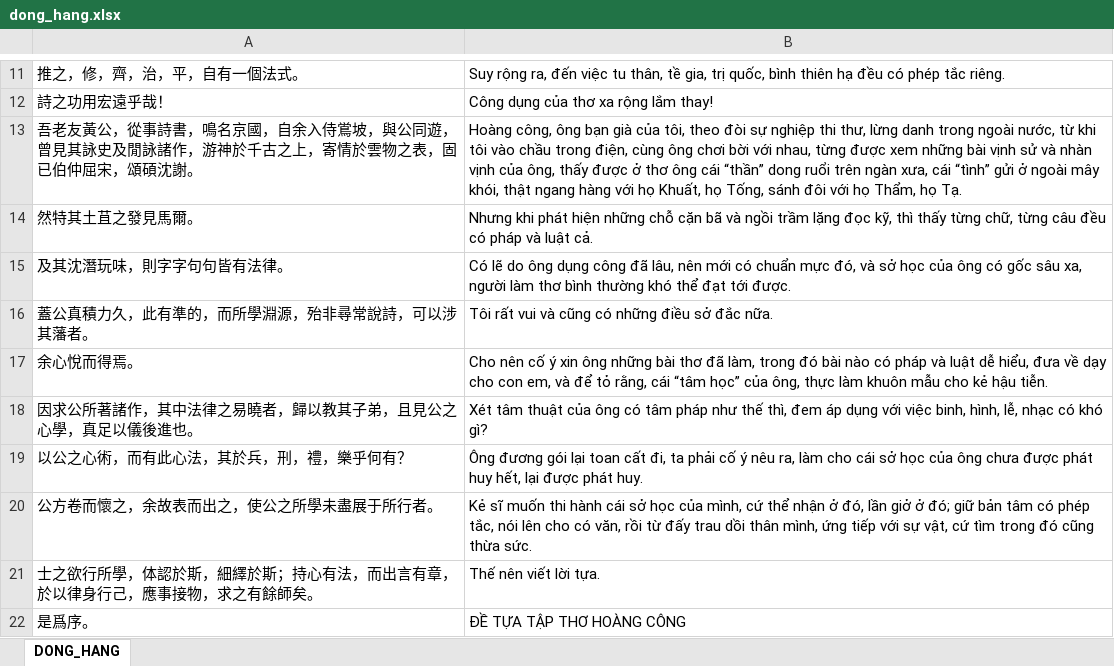
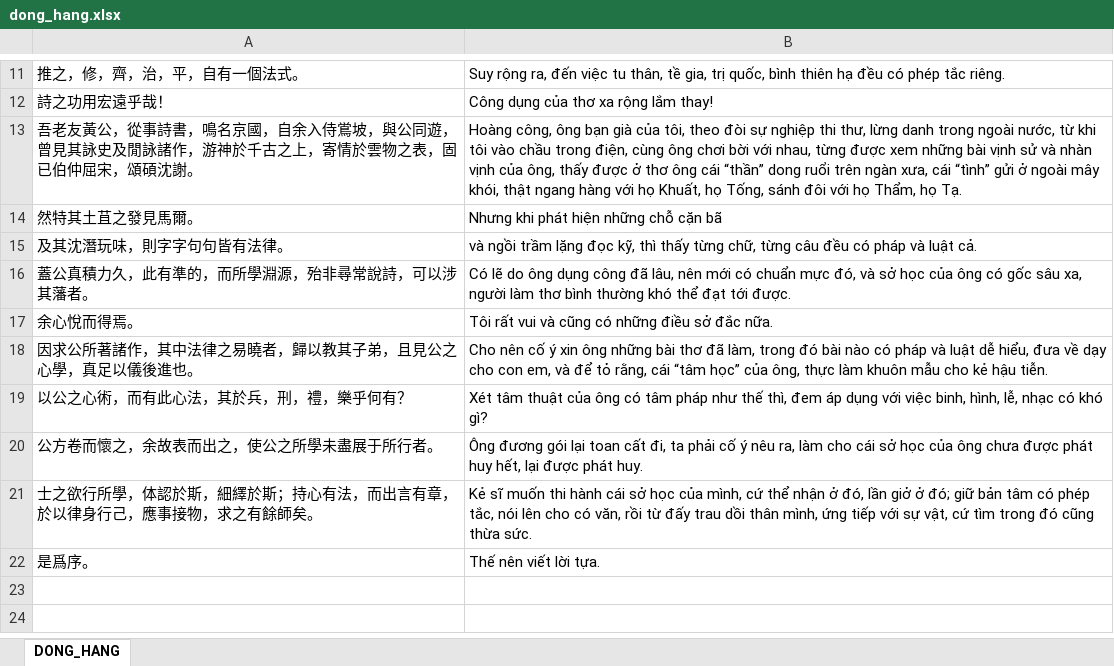
Before and after one commit to BrownieOro/han-viet-alignment, an Excel workbook: bai_lam/Lam/CPO_03/B010_hoang_cong_thi_tap_tu/dong_hang.xlsx, sheet DONG_HANG, drawn as a sheet; only a part is shown, gaps mark what is left out; values as stored, in another font and other column widths than the file's, no borders; the diff names each change by its address in the sheet, - before the commit and + after, or states it on an @@ line.

```diff
--- a/bai_lam/Lam/CPO_03/B010_hoang_cong_thi_tap_tu/dong_hang.xlsx (sheet DONG_HANG)
+++ b/bai_lam/Lam/CPO_03/B010_hoang_cong_thi_tap_tu/dong_hang.xlsx (sheet DONG_HANG)
-B14: …cặn bã và ngồi trầm lặng đọc kỹ, thì thấy từng chữ, từng câu đều có pháp và luật cả.
+B14: …cặn bã
-B15: Có lẽ do ông dụng công đã lâu, nên mới có chuẩn mực đó, và sở học của ông có gốc sâu xa, người làm thơ bình thường khó thể đạt tới được.
+B15: và ngồi trầm lặng đọc kỹ, thì thấy từng chữ, từng câu đều có pháp và luật cả.
-B16: Tôi rất vui và cũng có những điều sở đắc nữa.
+B16: Có lẽ do ông dụng công đã lâu, nên mới có chuẩn mực đó, và sở học của ông có gốc sâu xa, người làm thơ bình thường khó thể đạt tới được.
-B17: Cho nên cố ý xin ông những bài thơ đã làm, trong đó bài nào có pháp và luật dễ hiểu, đưa về dạy cho con em, và để tỏ rằng, cái “tâm học” của ông, thực làm khuôn mẫu cho kẻ hậu tiễn.
+B17: Tôi rất vui và cũng có những điều sở đắc nữa.
-B18: Xét tâm thuật của ông có tâm pháp như thế thì, đem áp dụng với việc binh, hình, lễ, nhạc có khó gì?
+B18: Cho nên cố ý xin ông những bài thơ đã làm, trong đó bài nào có pháp và luật dễ hiểu, đưa về dạy cho con em, và để tỏ rằng, cái “tâm học” của ông, thực làm khuôn mẫu cho kẻ hậu tiễn.
-B19: Ông đương gói lại toan cất đi, ta phải cố ý nêu ra, làm cho cái sở học của ông chưa được phát huy hết, lại được phát huy.
+B19: Xét tâm thuật của ông có tâm pháp như thế thì, đem áp dụng với việc binh, hình, lễ, nhạc có khó gì?
-B20: Kẻ sĩ muốn thi hành cái sở học của mình, cứ thể nhận ở đó, lần giở ở đó; giữ bản tâm có phép tắc, nói lên cho có văn, rồi từ đấy trau dồi thân mình, ứng tiếp với sự vật, cứ tìm trong đó cũng thừa sức.
+B20: Ông đương gói lại toan cất đi, ta phải cố ý nêu ra, làm cho cái sở học của ông chưa được phát huy hết, lại được phát huy.
-B21: Thế nên viết lời tựa.
+B21: Kẻ sĩ muốn thi hành cái sở học của mình, cứ thể nhận ở đó, lần giở ở đó; giữ bản tâm có phép tắc, nói lên cho có văn, rồi từ đấy trau dồi thân mình, ứng tiếp với sự vật, cứ tìm trong đó cũng thừa sức.
-B22: ĐỀ TỰA TẬP THƠ HOÀNG CÔNG
+B22: Thế nên viết lời tựa.
```
Also changed, not shown: bai_lam/Lam/CPO_01/B016_chua_tien_tich/dong_hang.xlsx, bai_lam/Lam/CPO_01/B020_ong_bui_the_vinh/dong_hang.xlsx, 42 other files.
